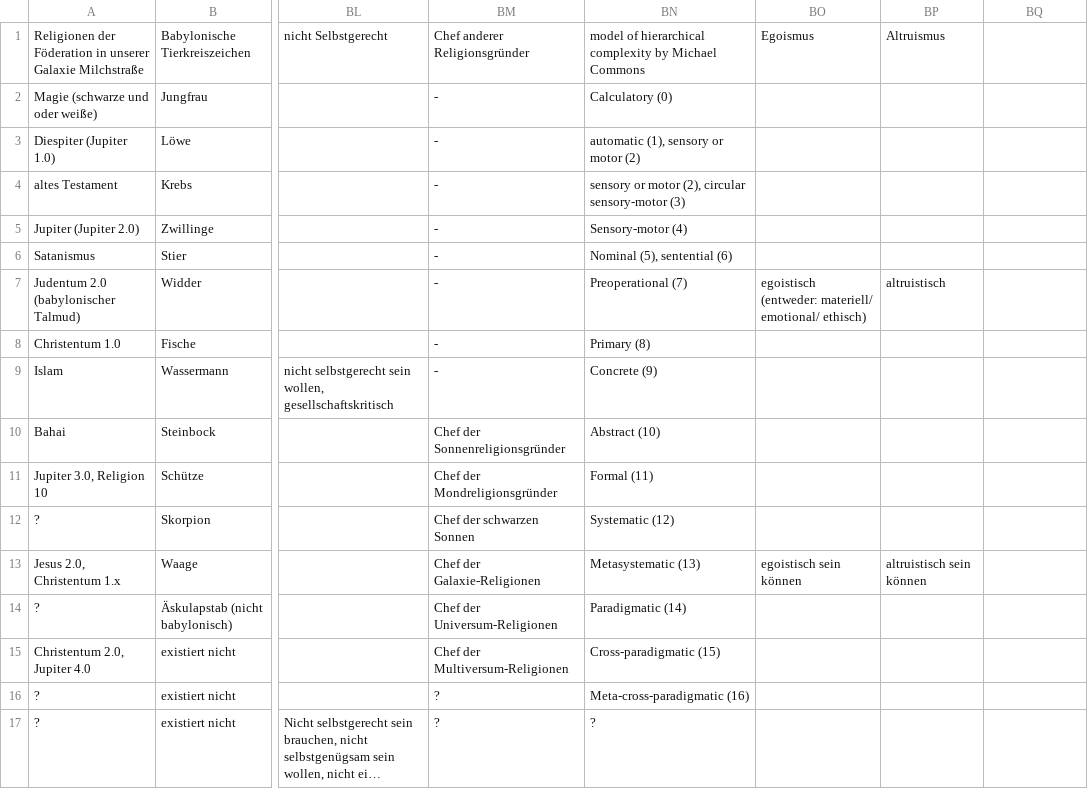
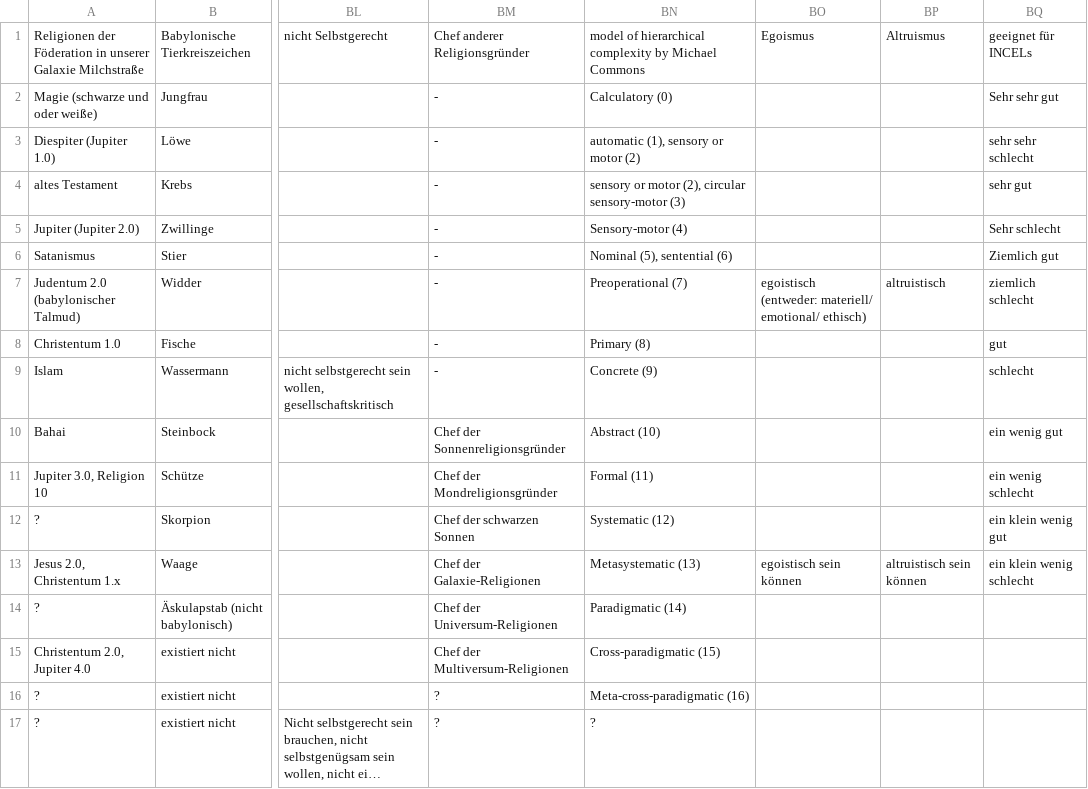
Before and after one commit to githubuser2000/reta.old.repaired, a CSV file: religion.csv, drawn as a sheet; only a part is shown, gaps mark what is left out; long unchanged cells end in …; the diff names each change by its address in the sheet, - before the commit and + after, or states it on an @@ line.

```diff
--- a/religion.csv
+++ b/religion.csv
-BQ1: (empty)
+BQ1: geeignet für INCELs
-BQ2: (empty)
+BQ2: Sehr sehr gut
-BQ3: (empty)
+BQ3: sehr sehr schlecht
-BQ4: (empty)
+BQ4: sehr gut
-BQ5: (empty)
+BQ5: Sehr schlecht
-BQ6: (empty)
+BQ6: Ziemlich gut
-BQ7: (empty)
+BQ7: ziemlich schlecht
-BQ8: (empty)
+BQ8: gut
-BQ9: (empty)
+BQ9: schlecht
-BQ10: (empty)
+BQ10: ein wenig gut
-BQ11: (empty)
+BQ11: ein wenig schlecht
-BQ12: (empty)
+BQ12: ein klein wenig gut
-BQ13: (empty)
+BQ13: ein klein wenig schlecht
```
Also changed, not shown: 3 other files.
